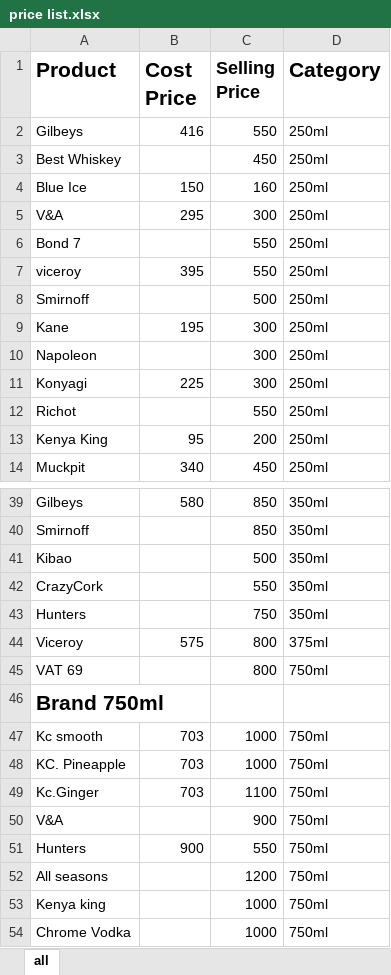
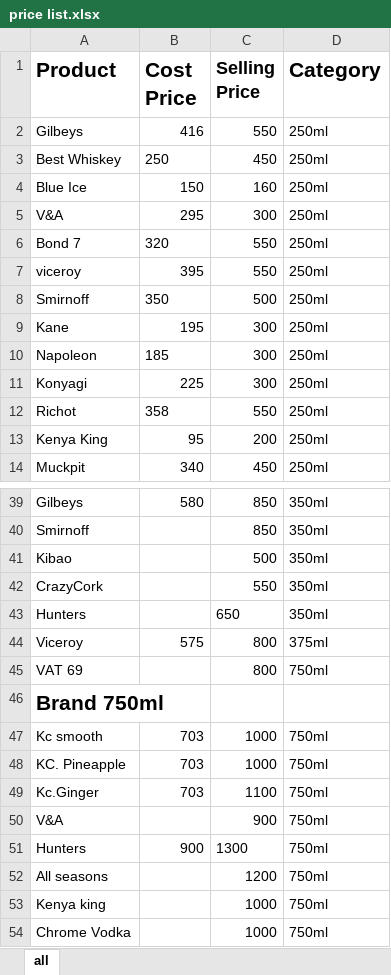
Before and after one commit to ANDERSON254KE/ProfitTracker-, an Excel workbook: price list.xlsx, sheet all, drawn as a sheet; only a part is shown, gaps mark what is left out; values as stored, in another font and other column widths than the file's, no borders; the diff covers the shown part only; the diff names each change by its address in the sheet, - before the commit and + after, or states it on an @@ line.

Commit message:
Add stock sheet and update price list data

```diff
--- a/price list.xlsx (sheet all)
+++ b/price list.xlsx (sheet all)
-B3 (Cost Price): (empty)
+B3 (Cost Price): 250
-B6 (Cost Price): (empty)
+B6 (Cost Price): 320
-B8 (Cost Price): (empty)
+B8 (Cost Price): 350
-B10 (Cost Price): (empty)
+B10 (Cost Price): 185
-B12 (Cost Price): (empty)
+B12 (Cost Price): 358
-C43 (Selling Price): 750
+C43 (Selling Price): 650
-C51 (Selling Price): 550
+C51 (Selling Price): 1300
```
Also changed, not shown: 4 added rows, 1 removed row and 11 edited cells elsewhere in this sheet, 1 other file.
